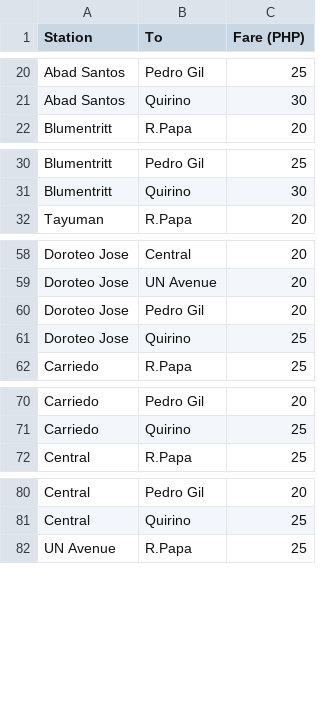
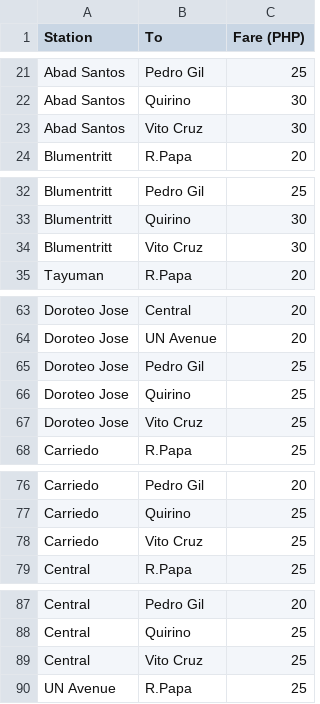
Before and after one commit to BGrazer/Maiway, a CSV file: maiwayapp/backend/lrt1_single_journey_fare.csv, drawn as a sheet; only a part is shown, gaps mark what is left out; the diff covers the shown part only.

Commit message:
updated lrt fares

```diff
--- a/maiwayapp/backend/lrt1_single_journey_fare.csv
+++ b/maiwayapp/backend/lrt1_single_journey_fare.csv
@@ -21,2 +22,3 @@ Abad Santos,Pedro Gil,25
 Abad Santos,Quirino,30
+Abad Santos,Vito Cruz,30
 Blumentritt,R.Papa,20
@@ -31,2 +33,3 @@ Blumentritt,Pedro Gil,25
 Blumentritt,Quirino,30
+Blumentritt,Vito Cruz,30
 Tayuman,R.Papa,20
@@ -59,4 +64,5 @@ Doroteo Jose,Central,20
 Doroteo Jose,UN Avenue,20
-Doroteo Jose,Pedro Gil,20
+Doroteo Jose,Pedro Gil,25
 Doroteo Jose,Quirino,25
+Doroteo Jose,Vito Cruz,25
 Carriedo,R.Papa,25
@@ -71,2 +77,3 @@ Carriedo,Pedro Gil,20
 Carriedo,Quirino,25
+Carriedo,Vito Cruz,25
 Central,R.Papa,25
@@ -81,2 +88,3 @@ Central,Pedro Gil,20
 Central,Quirino,25
+Central,Vito Cruz,25
 UN Avenue,R.Papa,25
```
Also changed, not shown: 17 added rows and 2 edited cells elsewhere in this file, maiwayapp/backend/lrt1_stored_valuecard_fare.csv, maiwayapp/backend/lrt1_studentdiscount_fare.csv.
